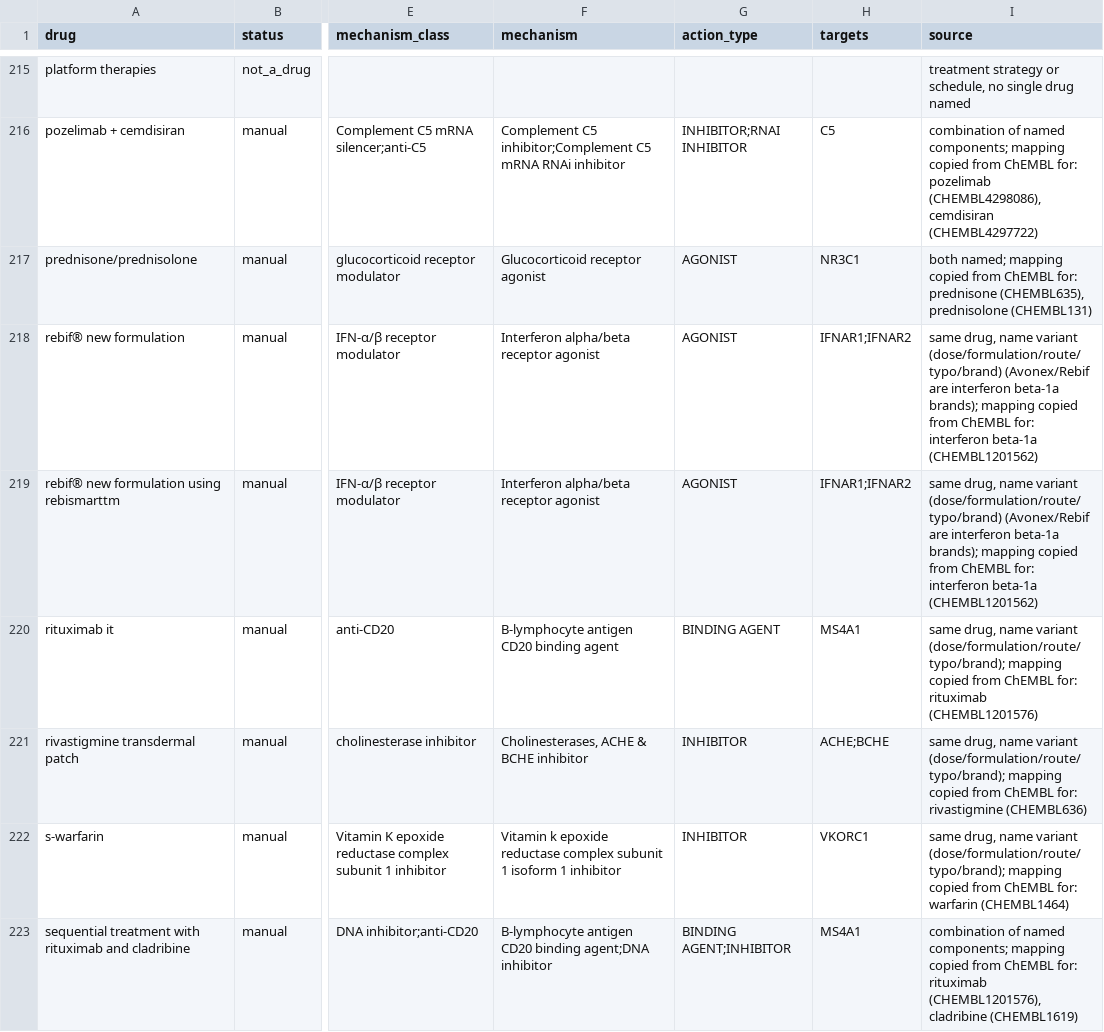
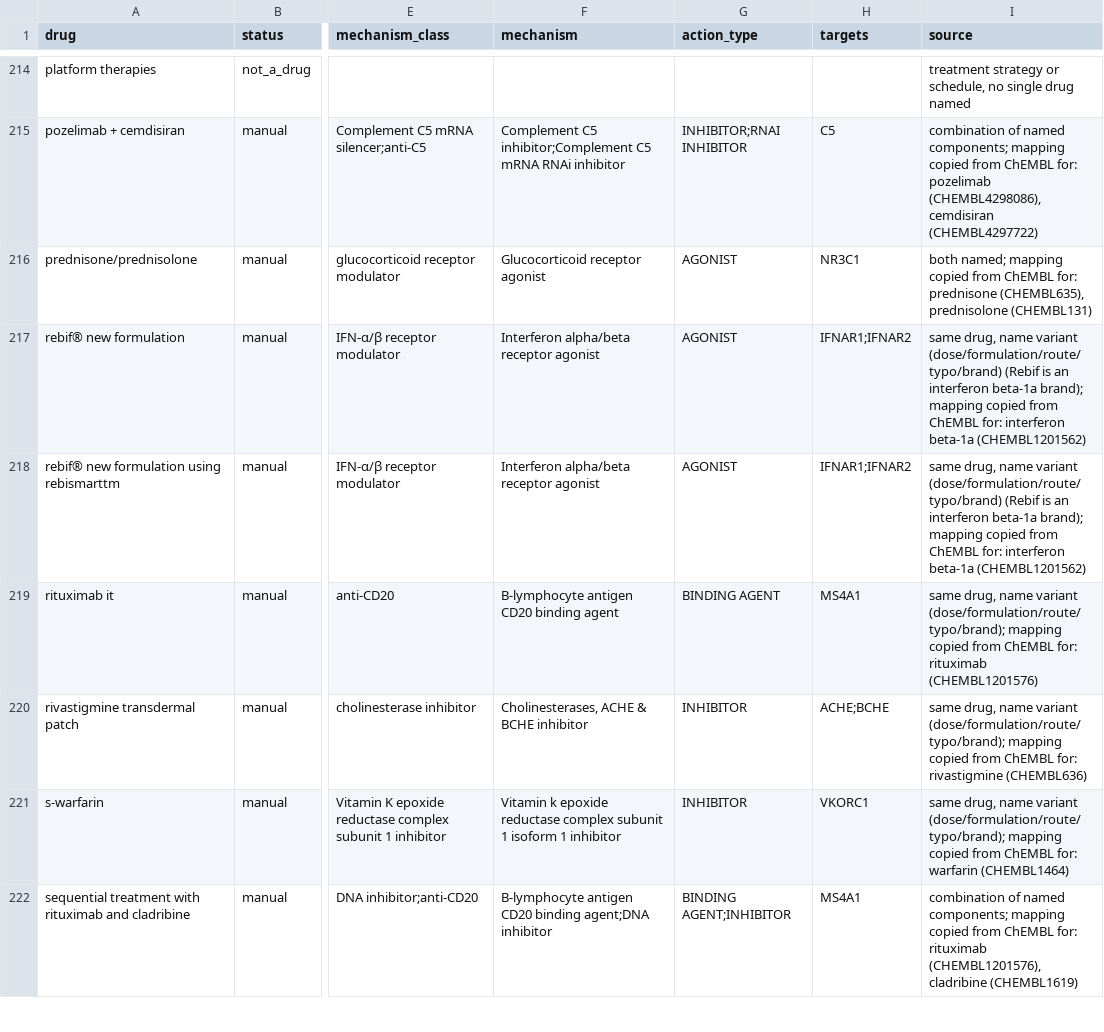
Before and after one commit to martin-valny/trials, a CSV file: config/mechanisms/overrides.csv, drawn as a sheet; only a part is shown, gaps mark what is left out; addresses are those after the commit; the diff covers the shown part only; the diff names each change by its address in the sheet, - before the commit and + after, or states it on an @@ line.

```diff
--- a/config/mechanisms/overrides.csv
+++ b/config/mechanisms/overrides.csv
-I217:I218 (source): …variant (dose/formulation/route/typo/brand) (Avonex/Rebif are interferon beta-1a brands); mapping copied…
+I217:I218 (source): …variant (dose/formulation/route/typo/brand) (Rebif is an interferon beta-1a brand); mapping copied…
```
Also changed, not shown: 1 added row, 2 removed rows and 50 edited cells elsewhere in this file, 3 other files.
